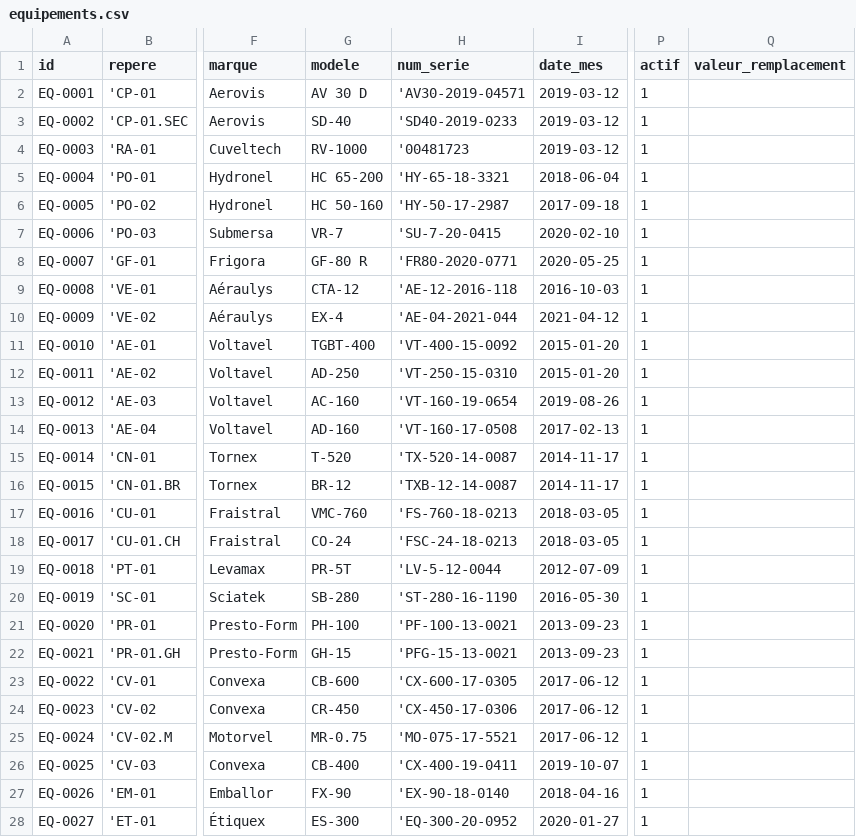
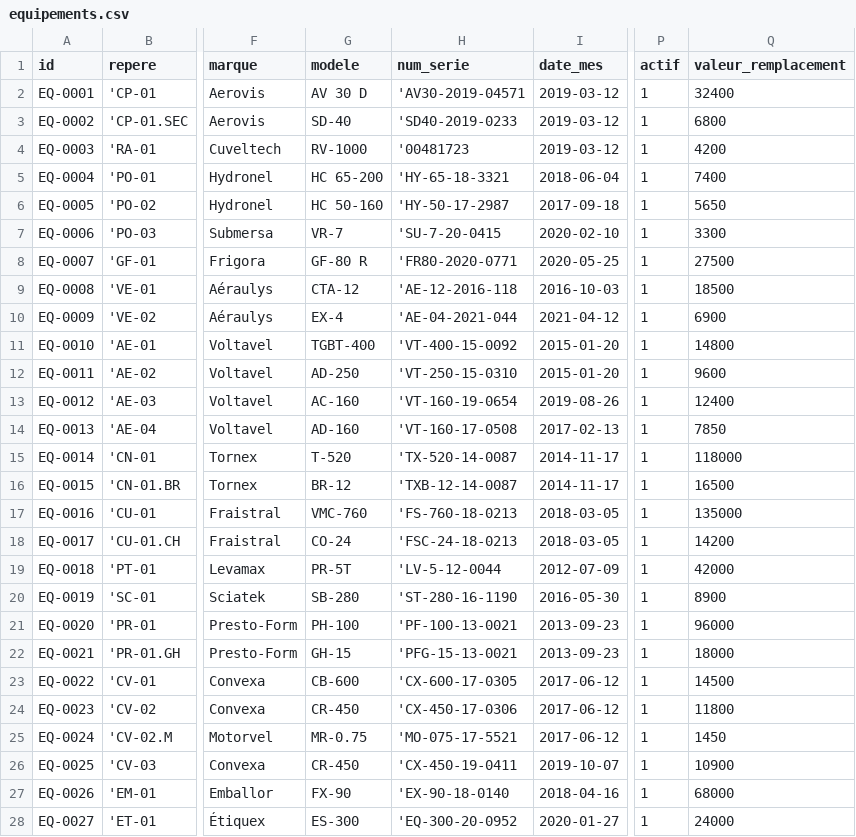
Before and after one commit to nicoboy49/prevo, a CSV file: donnees/demo/equipements.csv, drawn as a sheet; only a part is shown, gaps mark what is left out; the diff covers the shown part only; the diff names each change by its address in the sheet, - before the commit and + after, or states it on an @@ line.

```diff
--- a/donnees/demo/equipements.csv
+++ b/donnees/demo/equipements.csv
-Q2 (valeur_remplacement): (empty)
+Q2 (valeur_remplacement): 32400
-Q3 (valeur_remplacement): (empty)
+Q3 (valeur_remplacement): 6800
-Q4 (valeur_remplacement): (empty)
+Q4 (valeur_remplacement): 4200
-Q5 (valeur_remplacement): (empty)
+Q5 (valeur_remplacement): 7400
-Q6 (valeur_remplacement): (empty)
+Q6 (valeur_remplacement): 5650
-Q7 (valeur_remplacement): (empty)
+Q7 (valeur_remplacement): 3300
-Q8 (valeur_remplacement): (empty)
+Q8 (valeur_remplacement): 27500
-Q9 (valeur_remplacement): (empty)
+Q9 (valeur_remplacement): 18500
-Q10 (valeur_remplacement): (empty)
+Q10 (valeur_remplacement): 6900
-Q11 (valeur_remplacement): (empty)
+Q11 (valeur_remplacement): 14800
-Q12 (valeur_remplacement): (empty)
+Q12 (valeur_remplacement): 9600
-Q13 (valeur_remplacement): (empty)
+Q13 (valeur_remplacement): 12400
-Q14 (valeur_remplacement): (empty)
+Q14 (valeur_remplacement): 7850
-Q15 (valeur_remplacement): (empty)
+Q15 (valeur_remplacement): 118000
-Q16 (valeur_remplacement): (empty)
+Q16 (valeur_remplacement): 16500
-Q17 (valeur_remplacement): (empty)
+Q17 (valeur_remplacement): 135000
-Q18 (valeur_remplacement): (empty)
+Q18 (valeur_remplacement): 14200
-Q19 (valeur_remplacement): (empty)
+Q19 (valeur_remplacement): 42000
-Q20 (valeur_remplacement): (empty)
+Q20 (valeur_remplacement): 8900
-Q21 (valeur_remplacement): (empty)
+Q21 (valeur_remplacement): 96000
-Q22 (valeur_remplacement): (empty)
+Q22 (valeur_remplacement): 18000
-Q23 (valeur_remplacement): (empty)
+Q23 (valeur_remplacement): 14500
-Q24 (valeur_remplacement): (empty)
+Q24 (valeur_remplacement): 11800
-Q25 (valeur_remplacement): (empty)
+Q25 (valeur_remplacement): 1450
-G26 (modele): CB-400
+G26 (modele): CR-450
-H26 (num_serie): 'CX-400-19-0411
+H26 (num_serie): 'CX-450-19-0411
-Q26 (valeur_remplacement): (empty)
+Q26 (valeur_remplacement): 10900
-Q27 (valeur_remplacement): (empty)
+Q27 (valeur_remplacement): 68000
-Q28 (valeur_remplacement): (empty)
+Q28 (valeur_remplacement): 24000
```
Also changed, not shown: 4 edited cells elsewhere in this file, donnees/demo/achats.csv, donnees/demo/gamme_operations.csv, 22 other files.
